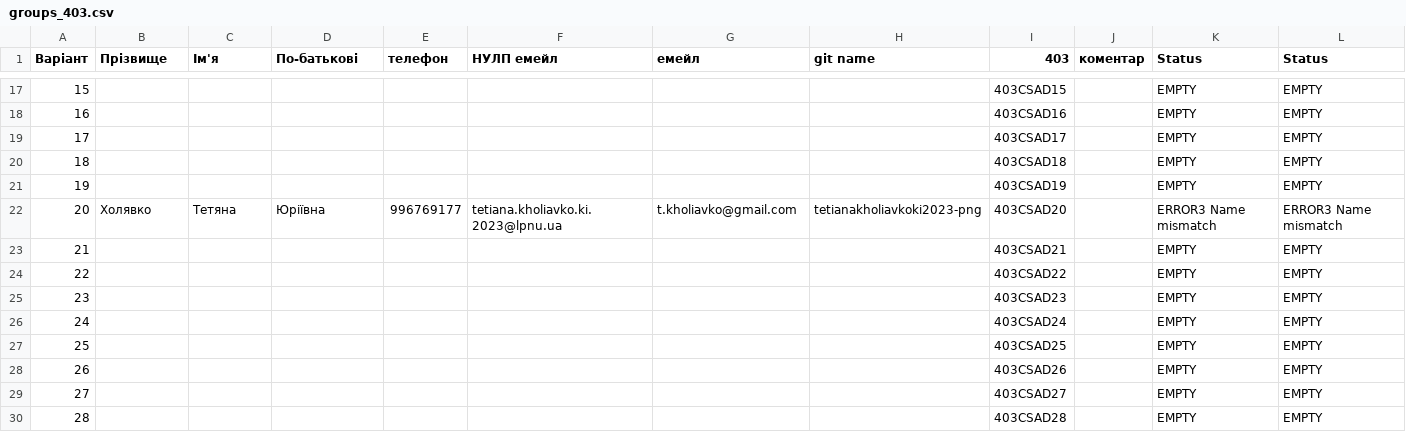
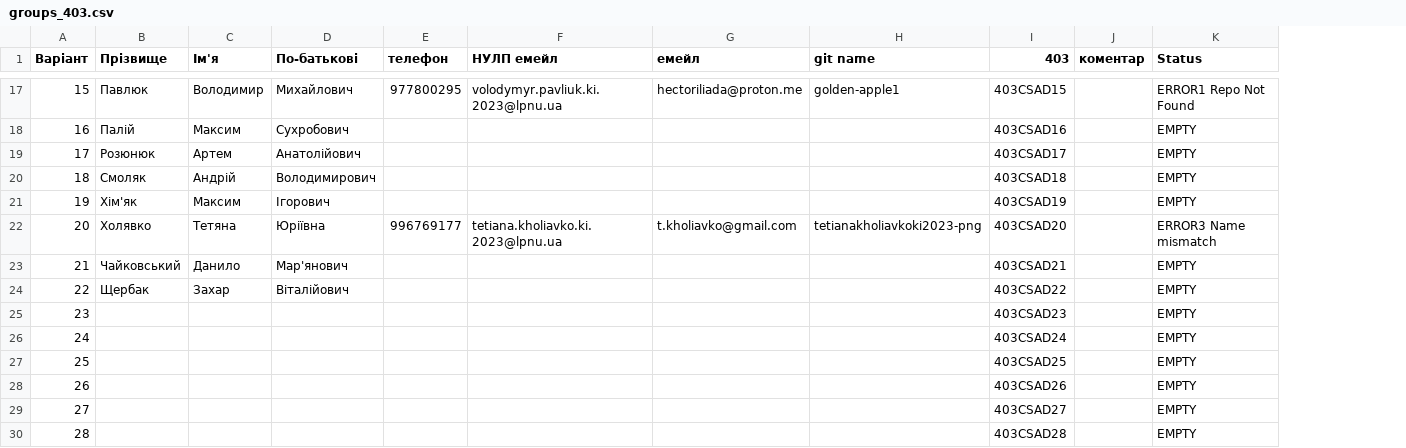
Before and after one commit to adrianakilchytskaki2023-netizen/csad-task1, a CSV file: output/groups_403.csv, drawn as a sheet; only a part is shown, gaps mark what is left out; the diff covers the shown part only; the diff names each change by its address in the sheet, - before the commit and + after, or states it on an @@ line.

```diff
--- a/output/groups_403.csv
+++ b/output/groups_403.csv
-column L (Status), rows 17-30: EMPTY | EMPTY | EMPTY | EMPTY | EMPTY | ERROR3 Name mismatch | EMPTY | EMPTY | EMPTY | EMPTY | EMPTY | EMPTY | EMPTY | EMPTY
-B17 (Прізвище): (empty)
+B17 (Прізвище): Павлюк
-C17 (Ім'я): (empty)
+C17 (Ім'я): Володимир
-D17 (По-батькові): (empty)
+D17 (По-батькові): Михайлович
-E17 (телефон): (empty)
+E17 (телефон): 977800295
-F17 (НУЛП емейл): (empty)
+F17 (НУЛП емейл): volodymyr.pavliuk.ki.2023@lpnu.ua
-G17 (емейл): (empty)
+G17 (емейл): hectoriliada@proton.me
-H17 (git name): (empty)
+H17 (git name): golden-apple1
-K17 (Status): EMPTY
+K17 (Status): ERROR1 Repo Not Found
-B18 (Прізвище): (empty)
+B18 (Прізвище): Палій
-C18 (Ім'я): (empty)
+C18 (Ім'я): Максим
-D18 (По-батькові): (empty)
+D18 (По-батькові): Сухробович
-B19 (Прізвище): (empty)
+B19 (Прізвище): Розюнюк
-C19 (Ім'я): (empty)
+C19 (Ім'я): Артем
-D19 (По-батькові): (empty)
+D19 (По-батькові): Анатолійович
-B20 (Прізвище): (empty)
+B20 (Прізвище): Смоляк
-C20 (Ім'я): (empty)
+C20 (Ім'я): Андрій
-D20 (По-батькові): (empty)
+D20 (По-батькові): Володимирович
-B21 (Прізвище): (empty)
+B21 (Прізвище): Хім'як
-C21 (Ім'я): (empty)
+C21 (Ім'я): Максим
-D21 (По-батькові): (empty)
+D21 (По-батькові): Ігорович
-B23 (Прізвище): (empty)
+B23 (Прізвище): Чайковський
-C23 (Ім'я): (empty)
+C23 (Ім'я): Данило
-D23 (По-батькові): (empty)
+D23 (По-батькові): Мар'янович
-B24 (Прізвище): (empty)
+B24 (Прізвище): Щербак
-C24 (Ім'я): (empty)
+C24 (Ім'я): Захар
-D24 (По-батькові): (empty)
+D24 (По-батькові): Віталійович
```
Also changed, not shown: 59 edited cells elsewhere in this file.
